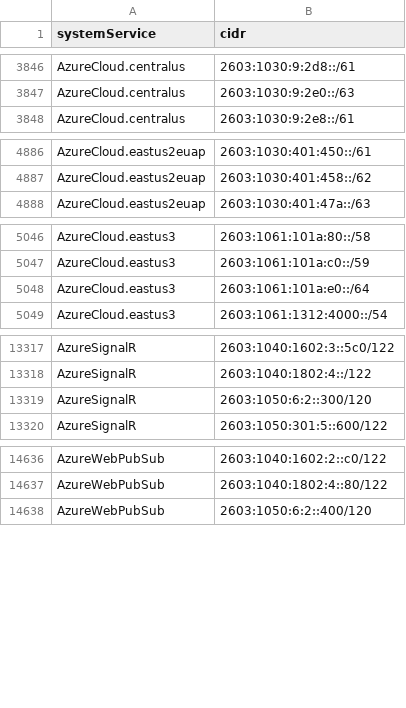
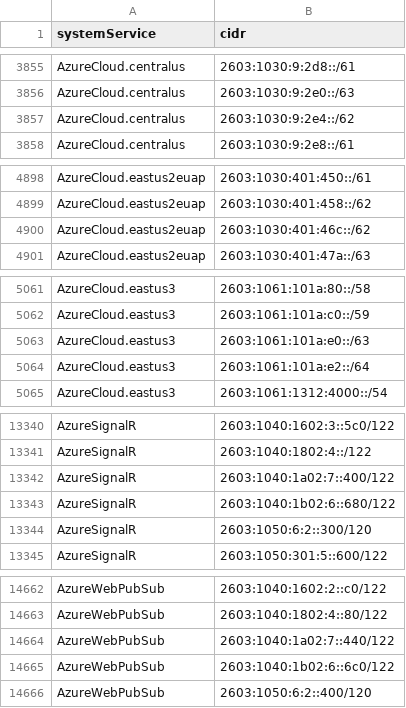
Before and after one commit to verdann/cti-lookups, a CSV file: data/msft-azurecloud/azure-ipv6-servicetag.csv, drawn as a sheet; only a part is shown, gaps mark what is left out; the diff covers the shown part only.

```diff
--- a/data/msft-azurecloud/azure-ipv6-servicetag.csv
+++ b/data/msft-azurecloud/azure-ipv6-servicetag.csv
@@ -3847,2 +3856,3 @@ AzureCloud.centralus,2603:1030:9:2d8::/61
 AzureCloud.centralus,2603:1030:9:2e0::/63
+AzureCloud.centralus,2603:1030:9:2e4::/62
 AzureCloud.centralus,2603:1030:9:2e8::/61
@@ -4887,2 +4899,3 @@ AzureCloud.eastus2euap,2603:1030:401:450::/61
 AzureCloud.eastus2euap,2603:1030:401:458::/62
+AzureCloud.eastus2euap,2603:1030:401:46c::/62
 AzureCloud.eastus2euap,2603:1030:401:47a::/63
@@ -5047,3 +5062,4 @@ AzureCloud.eastus3,2603:1061:101a:80::/58
 AzureCloud.eastus3,2603:1061:101a:c0::/59
-AzureCloud.eastus3,2603:1061:101a:e0::/64
+AzureCloud.eastus3,2603:1061:101a:e0::/63
+AzureCloud.eastus3,2603:1061:101a:e2::/64
 AzureCloud.eastus3,2603:1061:1312:4000::/54
@@ -13318,2 +13341,4 @@ AzureSignalR,2603:1040:1602:3::5c0/122
 AzureSignalR,2603:1040:1802:4::/122
+AzureSignalR,2603:1040:1a02:7::400/122
+AzureSignalR,2603:1040:1b02:6::680/122
 AzureSignalR,2603:1050:6:2::300/120
@@ -14637,2 +14663,4 @@ AzureWebPubSub,2603:1040:1602:2::c0/122
 AzureWebPubSub,2603:1040:1802:4::80/122
+AzureWebPubSub,2603:1040:1a02:7::440/122
+AzureWebPubSub,2603:1040:1b02:6::6c0/122
 AzureWebPubSub,2603:1050:6:2::400/120
```
Also changed, not shown: 22 added rows, 1 removed row and 10 edited cells elsewhere in this file, data/threatfox-iocs/threatfox-urls.csv, 7 other files.
